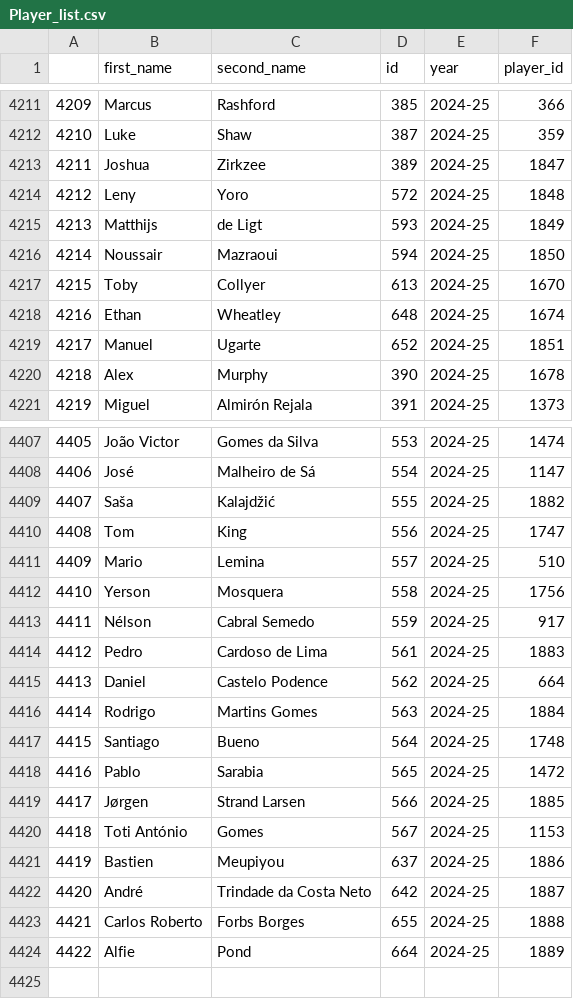
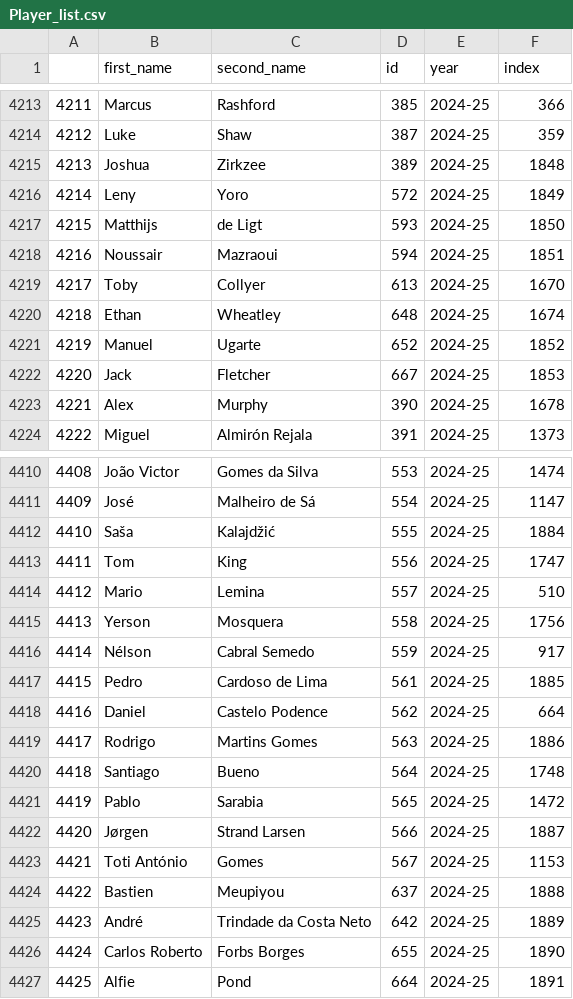
Before and after one commit to MetalTanuj/FPL-Analysis, a CSV file: Player_list.csv, drawn as a sheet; only a part is shown, gaps mark what is left out; addresses are those after the commit; the diff covers the shown part only; the diff names each change by its address in the sheet, - before the commit and + after, or states it on an @@ line.

Commit message:
Add files via upload

```diff
--- a/Player_list.csv
+++ b/Player_list.csv
-F1: player_id
+F1: index
@@ column A renumbered from row 3794 down @@
-F4215 (index): 1847
+F4215 (index): 1848
-F4216 (index): 1848
+F4216 (index): 1849
-F4217 (index): 1849
+F4217 (index): 1850
-F4218 (index): 1850
+F4218 (index): 1851
-F4221 (index): 1851
+F4221 (index): 1852
+row 4222: 4220 | Jack | Fletcher | 667 | 2024-25 | 1853
-F4412 (index): 1882
+F4412 (index): 1884
-F4417 (index): 1883
+F4417 (index): 1885
-F4419 (index): 1884
+F4419 (index): 1886
-F4422 (index): 1885
+F4422 (index): 1887
-F4424 (index): 1886
+F4424 (index): 1888
-F4425 (index): 1887
+F4425 (index): 1889
-F4426 (index): 1888
+F4426 (index): 1890
-F4427 (index): 1889
+F4427 (index): 1891
```
Also changed, not shown: 2 added rows and 73 edited cells elsewhere in this file.
